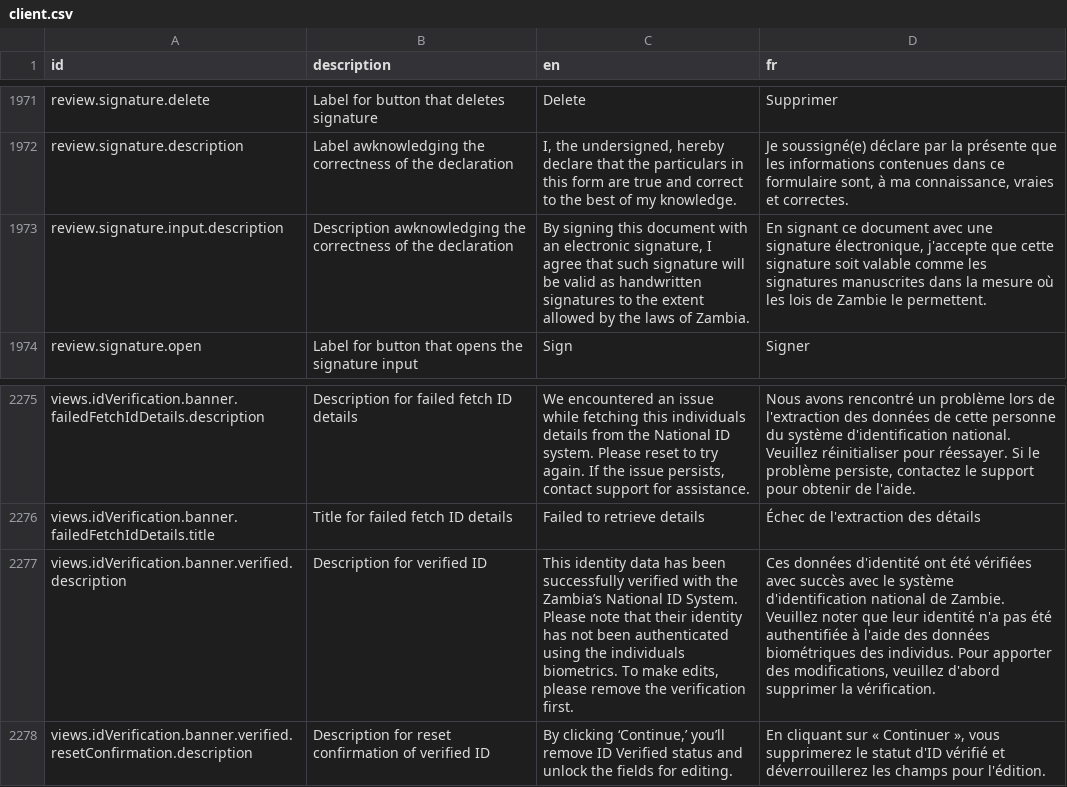
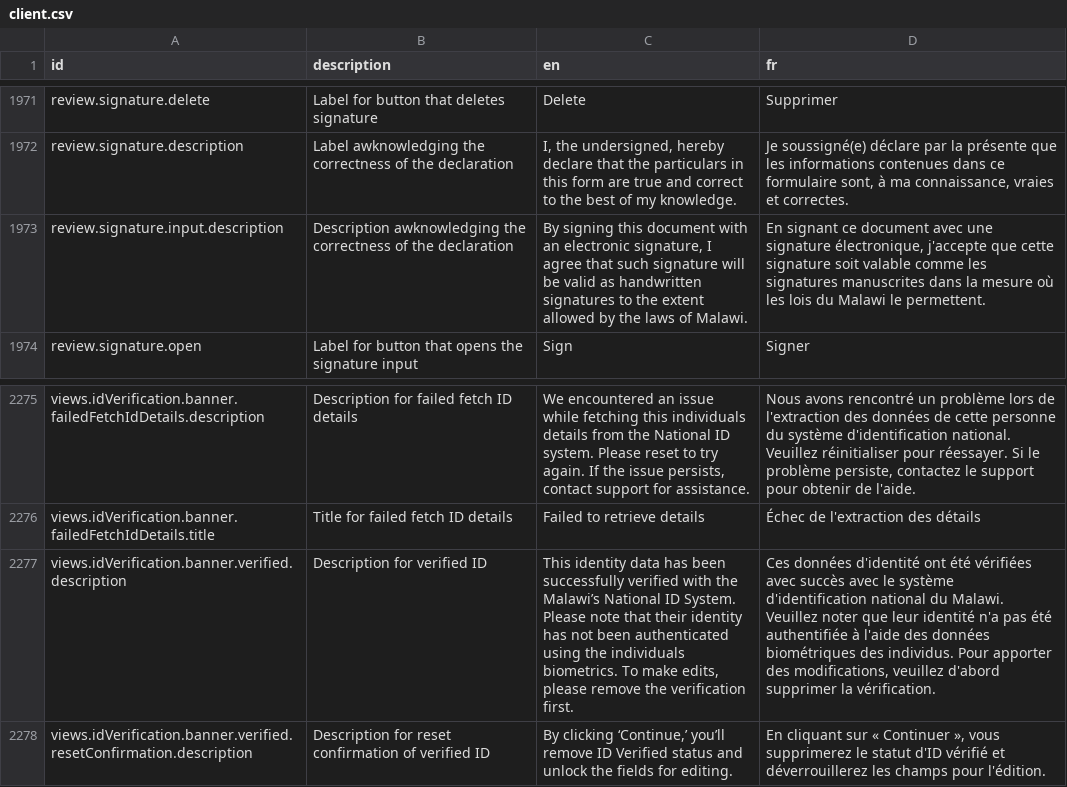
Before and after one commit to HimajaDhanyamraju2/opencrvs-countryconfig-mosip, a CSV file: src/translations/client.csv, drawn as a sheet; only a part is shown, gaps mark what is left out; the diff covers the shown part only; the diff names each change by its address in the sheet, - before the commit and + after, or states it on an @@ line.

```diff
--- a/src/translations/client.csv
+++ b/src/translations/client.csv
-C1973 (en): …laws of Zambia.
+C1973 (en): …laws of Malawi.
-D1973 (fr): …les lois de Zambie le permettent.
+D1973 (fr): …les lois du Malawi le permettent.
-C2277 (en): …with the Zambia’s National ID…
+C2277 (en): …with the Malawi’s National ID…
-D2277 (fr): …d'identification national de Zambie. Veuillez noter…
+D2277 (fr): …d'identification national du Malawi. Veuillez noter…
```
Also changed, not shown: 12 edited cells elsewhere in this file, src/data-seeding/employees/source/default-employees.csv, src/data-seeding/locations/source/crvs-facilities.csv, 43 other files.
